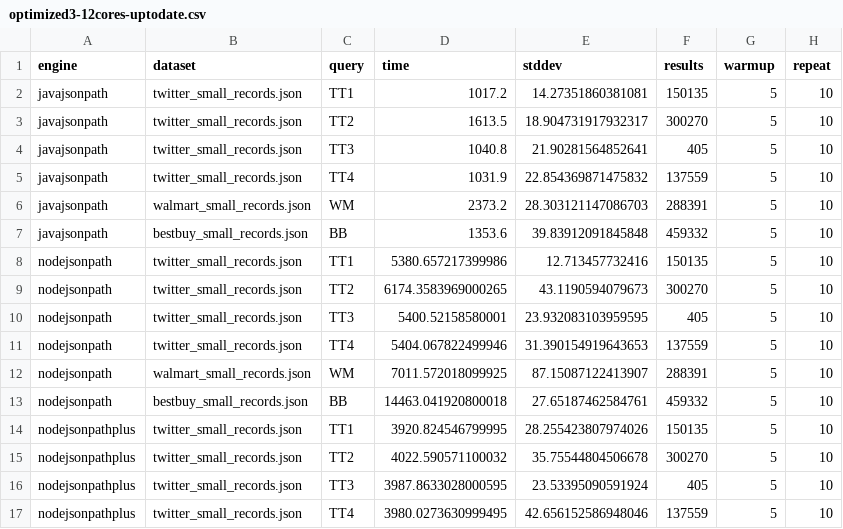
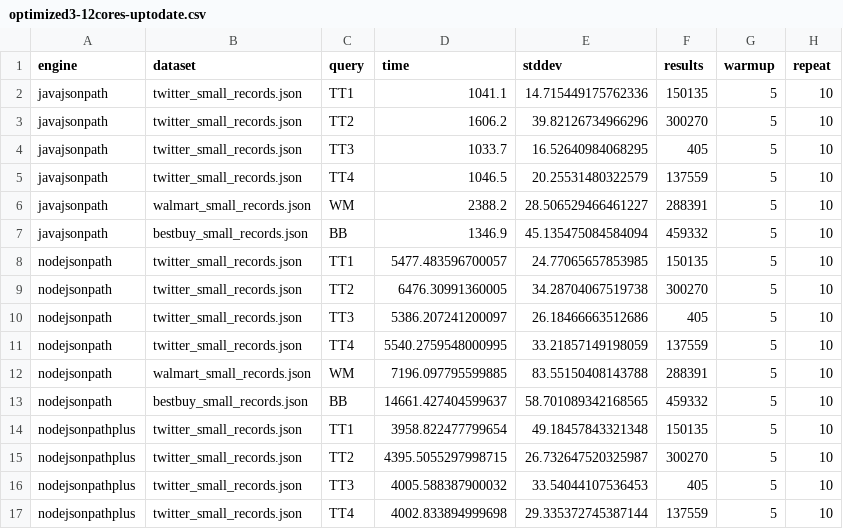
Before and after one commit to sacheendra/gpjson, a CSV file: benchmarks/results/batch1/optimized3-12cores-uptodate.csv, drawn as a sheet; only a part is shown; the diff covers the shown part only.

```diff
--- a/benchmarks/results/batch1/optimized3-12cores-uptodate.csv
+++ b/benchmarks/results/batch1/optimized3-12cores-uptodate.csv
@@ -1,17 +1,17 @@
 engine,dataset,query,time,stddev,results,warmup,repeat
-javajsonpath,twitter_small_records.json,TT1,1017.2,14.27351860381081,150135,5,10
-javajsonpath,twitter_small_records.json,TT2,1613.5,18.904731917932317,300270,5,10
-javajsonpath,twitter_small_records.json,TT3,1040.8,21.90281564852641,405,5,10
-javajsonpath,twitter_small_records.json,TT4,1031.9,22.854369871475832,137559,5,10
-javajsonpath,walmart_small_records.json,WM,2373.2,28.303121147086703,288391,5,10
-javajsonpath,bestbuy_small_records.json,BB,1353.6,39.83912091845848,459332,5,10
-nodejsonpath,twitter_small_records.json,TT1,5380.657217399986,12.713457732416,150135,5,10
-nodejsonpath,twitter_small_records.json,TT2,6174.3583969000265,43.1190594079673,300270,5,10
-nodejsonpath,twitter_small_records.json,TT3,5400.52158580001,23.932083103959595,405,5,10
-nodejsonpath,twitter_small_records.json,TT4,5404.067822499946,31.390154919643653,137559,5,10
-nodejsonpath,walmart_small_records.json,WM,7011.572018099925,87.15087122413907,288391,5,10
-nodejsonpath,bestbuy_small_records.json,BB,14463.041920800018,27.65187462584761,459332,5,10
-nodejsonpathplus,twitter_small_records.json,TT1,3920.824546799995,28.255423807974026,150135,5,10
-nodejsonpathplus,twitter_small_records.json,TT2,4022.590571100032,35.75544804506678,300270,5,10
-nodejsonpathplus,twitter_small_records.json,TT3,3987.8633028000595,23.53395090591924,405,5,10
-nodejsonpathplus,twitter_small_records.json,TT4,3980.0273630999495,42.656152586948046,137559,5,10
+javajsonpath,twitter_small_records.json,TT1,1041.1,14.715449175762336,150135,5,10
+javajsonpath,twitter_small_records.json,TT2,1606.2,39.82126734966296,300270,5,10
+javajsonpath,twitter_small_records.json,TT3,1033.7,16.52640984068295,405,5,10
+javajsonpath,twitter_small_records.json,TT4,1046.5,20.25531480322579,137559,5,10
+javajsonpath,walmart_small_records.json,WM,2388.2,28.506529466461227,288391,5,10
+javajsonpath,bestbuy_small_records.json,BB,1346.9,45.135475084584094,459332,5,10
+nodejsonpath,twitter_small_records.json,TT1,5477.483596700057,24.77065657853985,150135,5,10
+nodejsonpath,twitter_small_records.json,TT2,6476.30991360005,34.28704067519738,300270,5,10
+nodejsonpath,twitter_small_records.json,TT3,5386.207241200097,26.18466663512686,405,5,10
+nodejsonpath,twitter_small_records.json,TT4,5540.2759548000995,33.21857149198059,137559,5,10
+nodejsonpath,walmart_small_records.json,WM,7196.097795599885,83.55150408143788,288391,5,10
+nodejsonpath,bestbuy_small_records.json,BB,14661.427404599637,58.701089342168565,459332,5,10
+nodejsonpathplus,twitter_small_records.json,TT1,3958.822477799654,49.18457843321348,150135,5,10
+nodejsonpathplus,twitter_small_records.json,TT2,4395.5055297998715,26.732647520325987,300270,5,10
+nodejsonpathplus,twitter_small_records.json,TT3,4005.588387900032,33.54044107536453,405,5,10
+nodejsonpathplus,twitter_small_records.json,TT4,4002.833894999698,29.335372745387144,137559,5,10
```
Also changed, not shown: 66 edited cells elsewhere in this file, benchmarks/results/batch1/gpu3.1-thesis.csv, benchmarks/results/batch1/gpu3.1-uptodate.csv, 12 other files.
